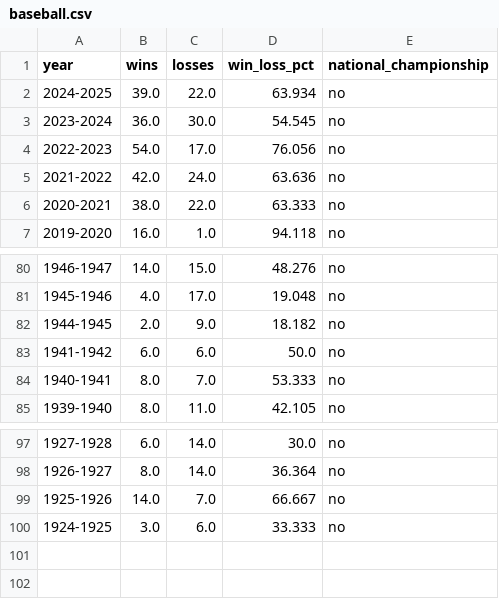
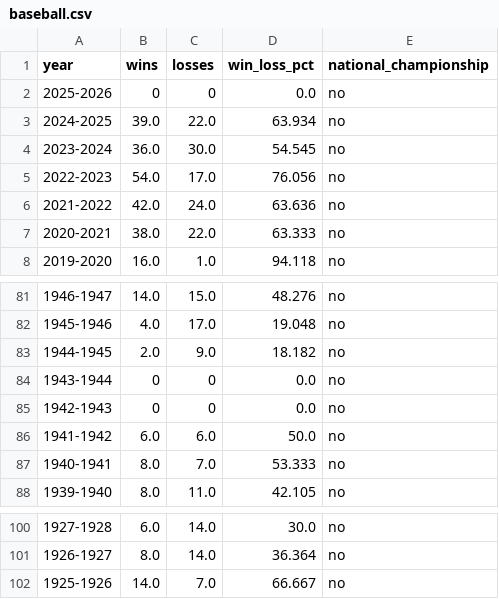
Before and after one commit to sidrad17/Chomp-Chain-Reaction-Inter-Team-Momentum-in-UF-Athletics, a CSV file: cleaned_data/baseball.csv, drawn as a sheet; only a part is shown, gaps mark what is left out; removed rows and columns are numbered as before the commit, all else as after; the diff names each change by its address in the sheet, - before the commit and + after, or states it on an @@ line.

Commit message:
updated tennis and baseball csv

```diff
--- a/cleaned_data/baseball.csv
+++ b/cleaned_data/baseball.csv
+row 2: 2025-2026 | 0 | 0 | 0.0 | no
+row 84: 1943-1944 | 0 | 0 | 0.0 | no
+row 85: 1942-1943 | 0 | 0 | 0.0 | no
-row 100: 1924-1925 | 3.0 | 6.0 | 33.333 | no
```
Also changed, not shown: cleaned_data/tennis.csv.
